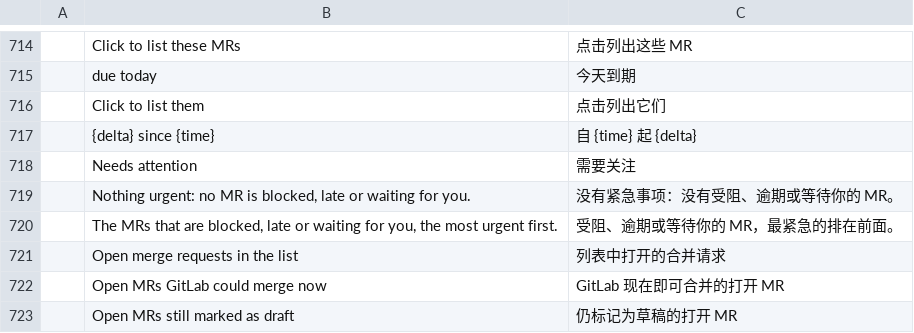
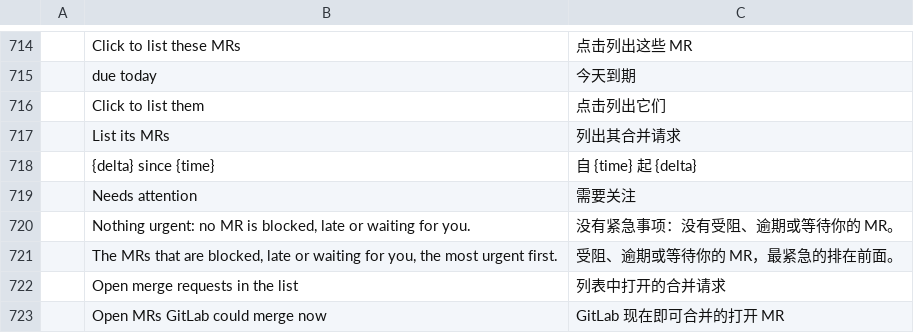
Before and after one commit to julien-langlois/gitlab-tracker, a TSV file: gitlab-tracker/i18n/zh-hans.tsv, drawn as a sheet; only a part is shown, gaps mark what is left out; the shorter side is filled out with more unchanged rows; the diff names each change by its address in the sheet, - before the commit and + after, or states it on an @@ line.

Commit message:
feat(gui): a release's title on the cockpit lists its MRs, filtered by milestone

```diff
--- a/gitlab-tracker/i18n/zh-hans.tsv
+++ b/gitlab-tracker/i18n/zh-hans.tsv
+row 717:  | List its MRs | 列出其合并请求
```
Also changed, not shown: gitlab-tracker/i18n/de.tsv, gitlab-tracker/i18n/es.tsv, 4 other files.
